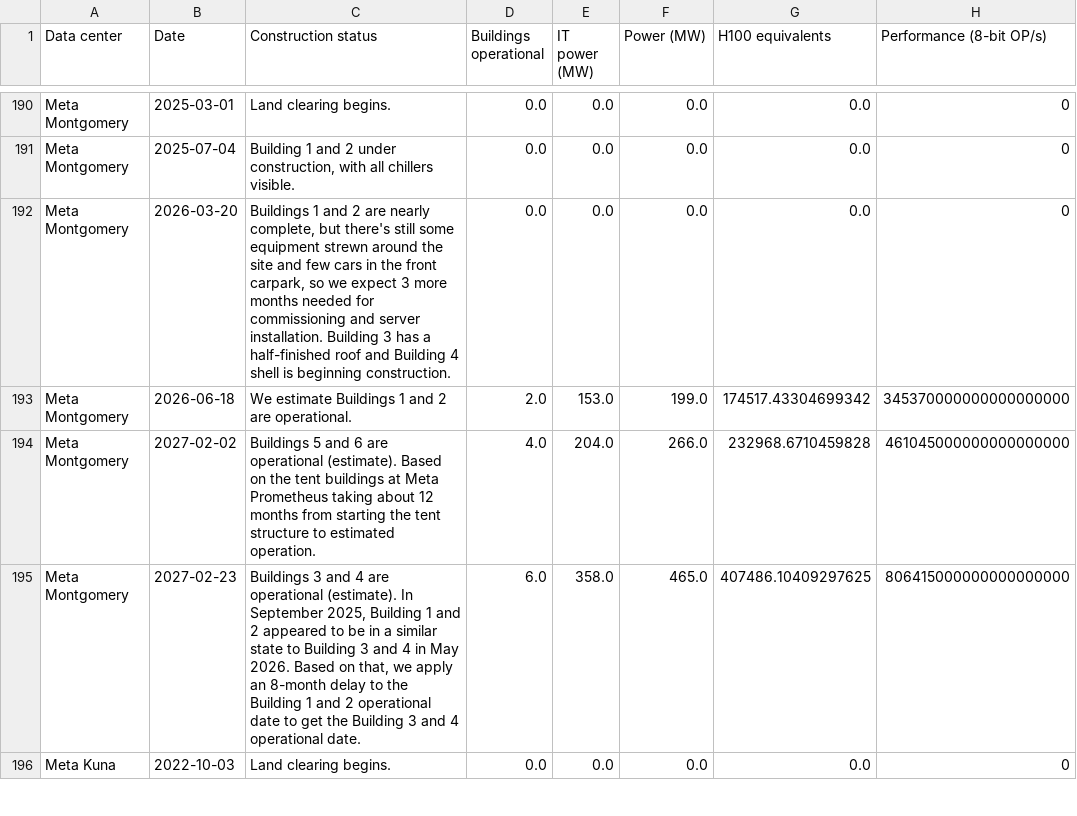
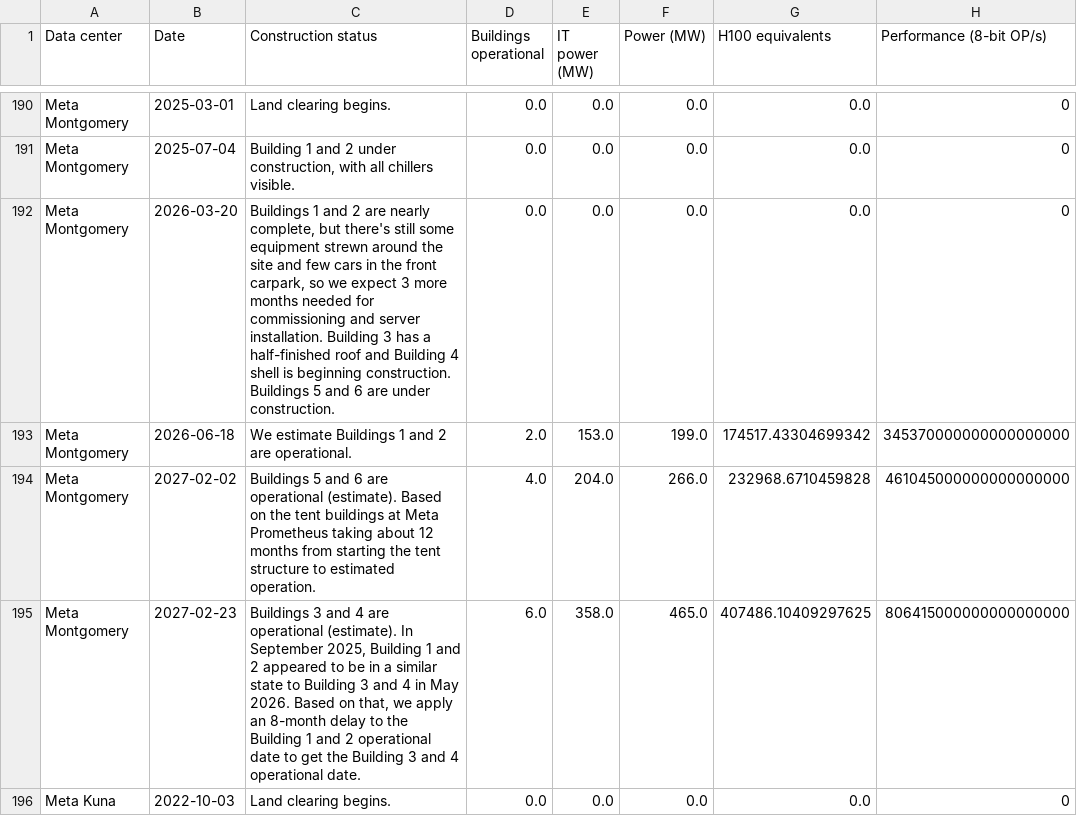
Before and after one commit to sjpb01/Compute-Dashboard, a CSV file: out/datacenters_capacity.csv, drawn as a sheet; only a part is shown, gaps mark what is left out; the diff covers the shown part only; the diff names each change by its address in the sheet, - before the commit and + after, or states it on an @@ line.

```diff
--- a/out/datacenters_capacity.csv
+++ b/out/datacenters_capacity.csv
-C192 (Construction status): …beginning construction.
+C192 (Construction status): …beginning construction. Buildings 5 and 6 are under construction.
```
Also changed, not shown: 3 added rows and 10 edited cells elsewhere in this file, out/clusters_capacity.csv, out/hardware_capacity.csv, 2 other files.
